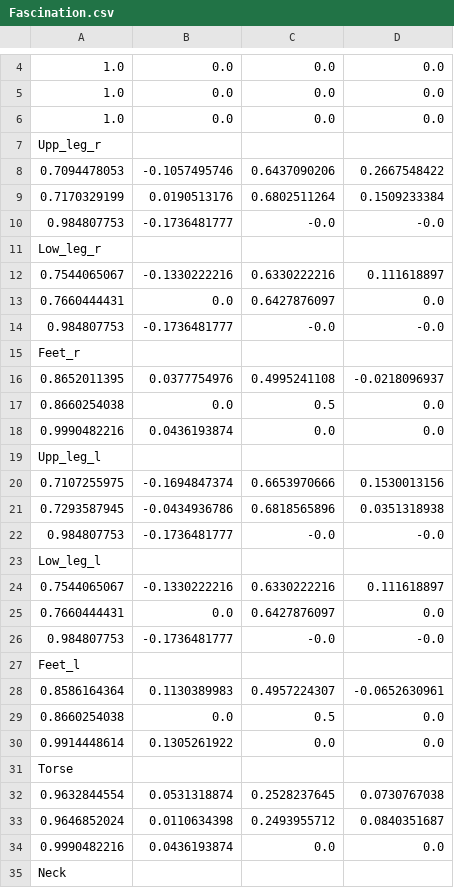
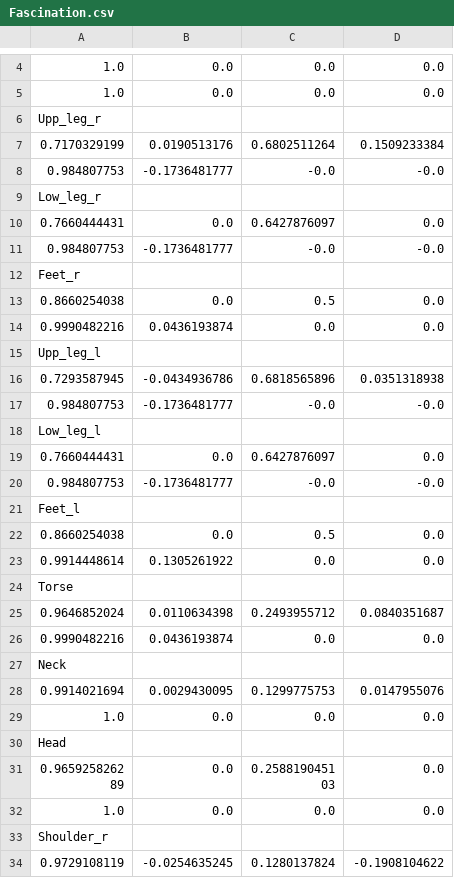
Before and after one commit to medioman22/Wearable-Software, a CSV file: States/Avatars/Human/Postures/Fascination.csv, drawn as a sheet; only a part is shown, gaps mark what is left out; the shorter side is filled out with more unchanged rows; the diff covers the shown part only; the diff names each change by its address in the sheet, - before the commit and + after, or states it on an @@ line.

```diff
--- a/States/Avatars/Human/Postures/Fascination.csv
+++ b/States/Avatars/Human/Postures/Fascination.csv
-row 6: 1.0 | 0.0 | 0.0 | 0.0
-row 8: 0.7094478053 | -0.1057495746 | 0.6437090206 | 0.2667548422
-row 12: 0.7544065067 | -0.1330222216 | 0.6330222216 | 0.111618897
-row 16: 0.8652011395 | 0.0377754976 | 0.4995241108 | -0.0218096937
-row 20: 0.7107255975 | -0.1694847374 | 0.6653970666 | 0.1530013156
-row 24: 0.7544065067 | -0.1330222216 | 0.6330222216 | 0.111618897
-row 28: 0.8586164364 | 0.1130389983 | 0.4957224307 | -0.0652630961
-row 32: 0.9632844554 | 0.0531318874 | 0.2528237645 | 0.0730767038
```
Also changed, not shown: 40 removed rows elsewhere in this file, States/Avatars/Human/Postures/Default.csv, States/Avatars/Human/Postures/Grateful.csv, 21 other files.
